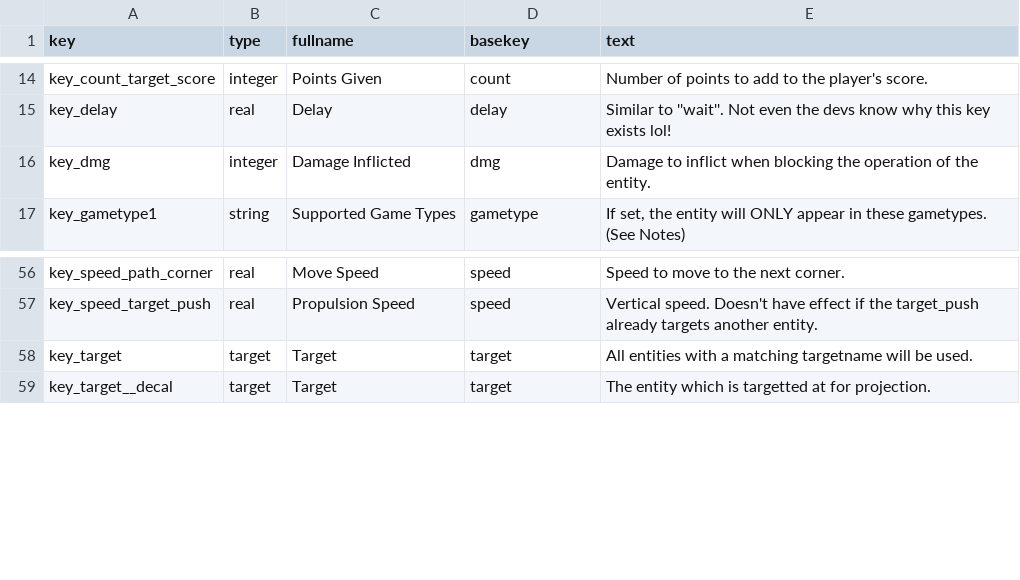
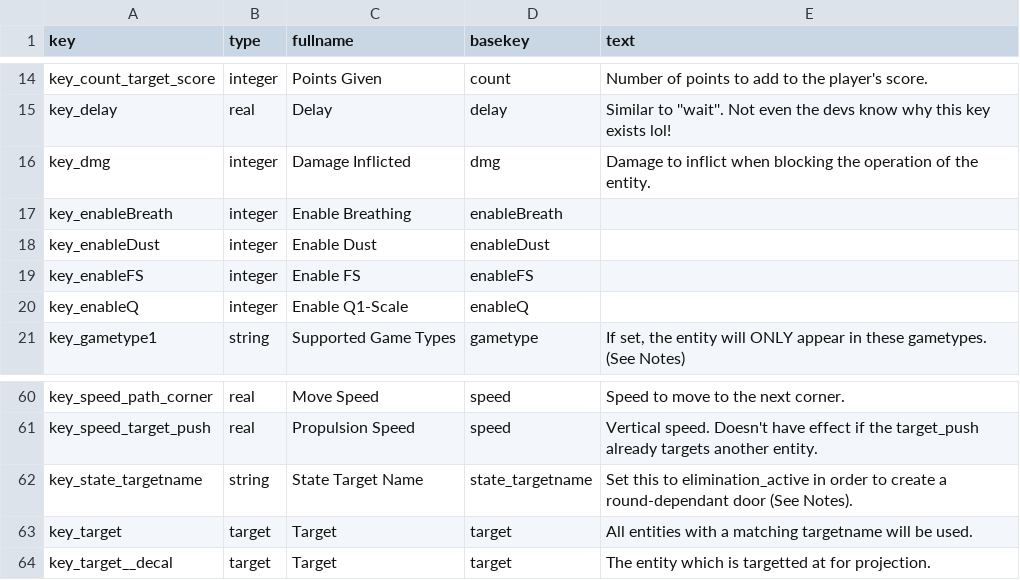
Before and after one commit to NeonKnightOA/oagamepack, a CSV file: generation-scripts/csv/key_text.csv, drawn as a sheet; only a part is shown, gaps mark what is left out; the diff names each change by its address in the sheet, - before the commit and + after, or states it on an @@ line.

```diff
--- a/generation-scripts/csv/key_text.csv
+++ b/generation-scripts/csv/key_text.csv
+row 17: key_enableBreath | integer | Enable Breathing | enableBreath
+row 18: key_enableDust | integer | Enable Dust | enableDust
+row 19: key_enableFS | integer | Enable FS | enableFS
+row 20: key_enableQ | integer | Enable Q1-Scale | enableQ
+row 62: key_state_targetname | string | State Target Name | state_targetname | Set this to elimination_active in order to create a round-dependant door (See Notes).
```
Also changed, not shown: generation-scripts/csv/entities.csv, generation-scripts/csv/keys.csv, 9 other files.
